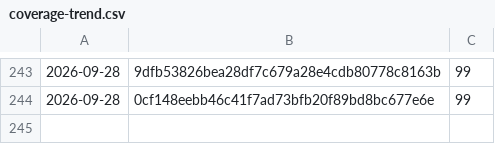
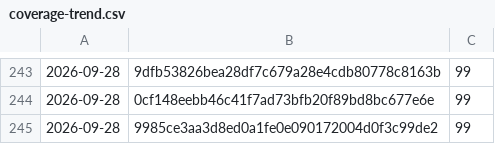
Before and after one commit to Danathar/atomic-image-builder, a CSV file: coverage-trend.csv, drawn as a sheet; only a part is shown, gaps mark what is left out.

```diff
--- a/coverage-trend.csv
+++ b/coverage-trend.csv
@@ -244 +244,2 @@
 2026-09-28,0cf148eebb46c41f7ad73bfb20f89bd8bc677e6e,99
+2026-09-28,9985ce3aa3d8ed0a1fe0e090172004d0f3c99de2,99
```
